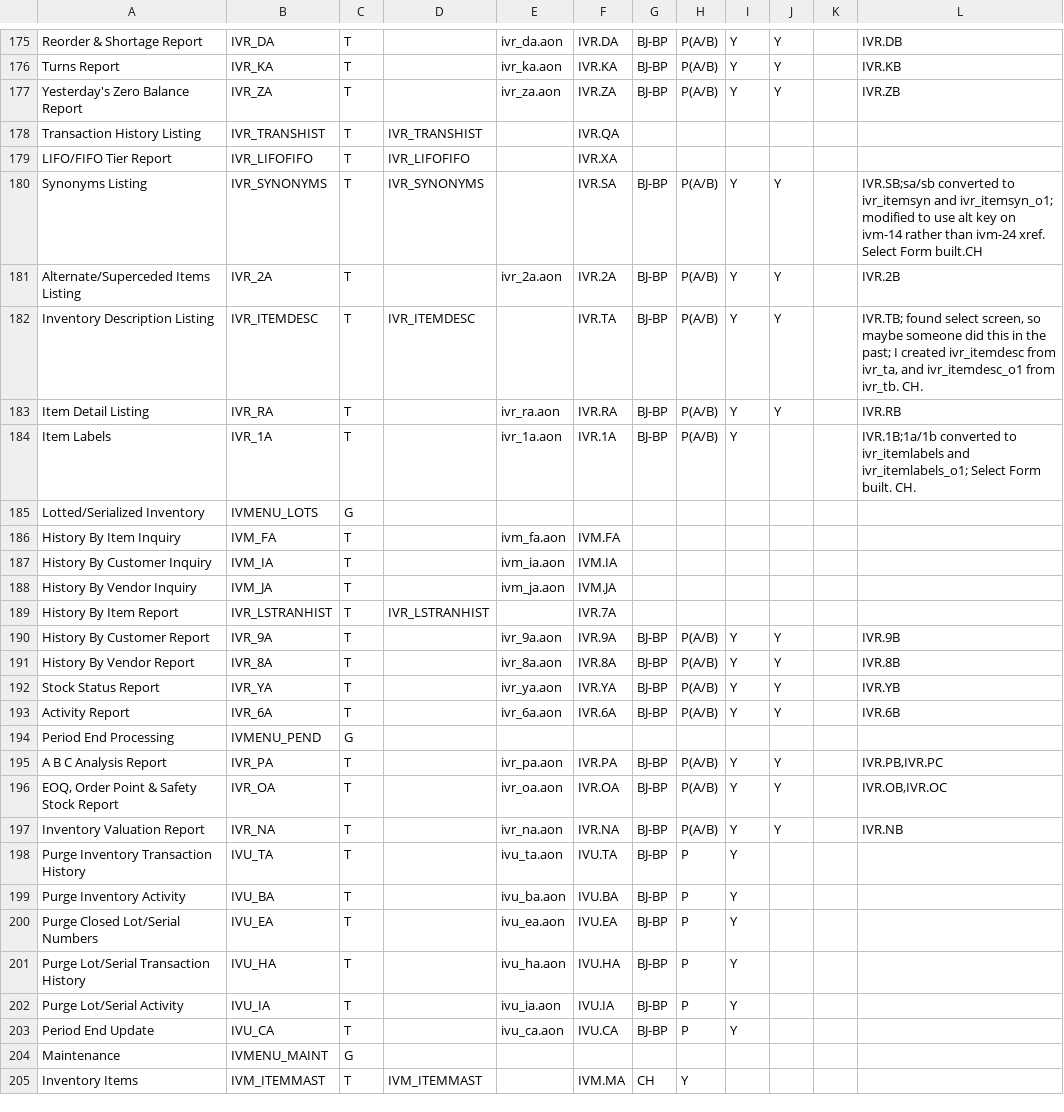
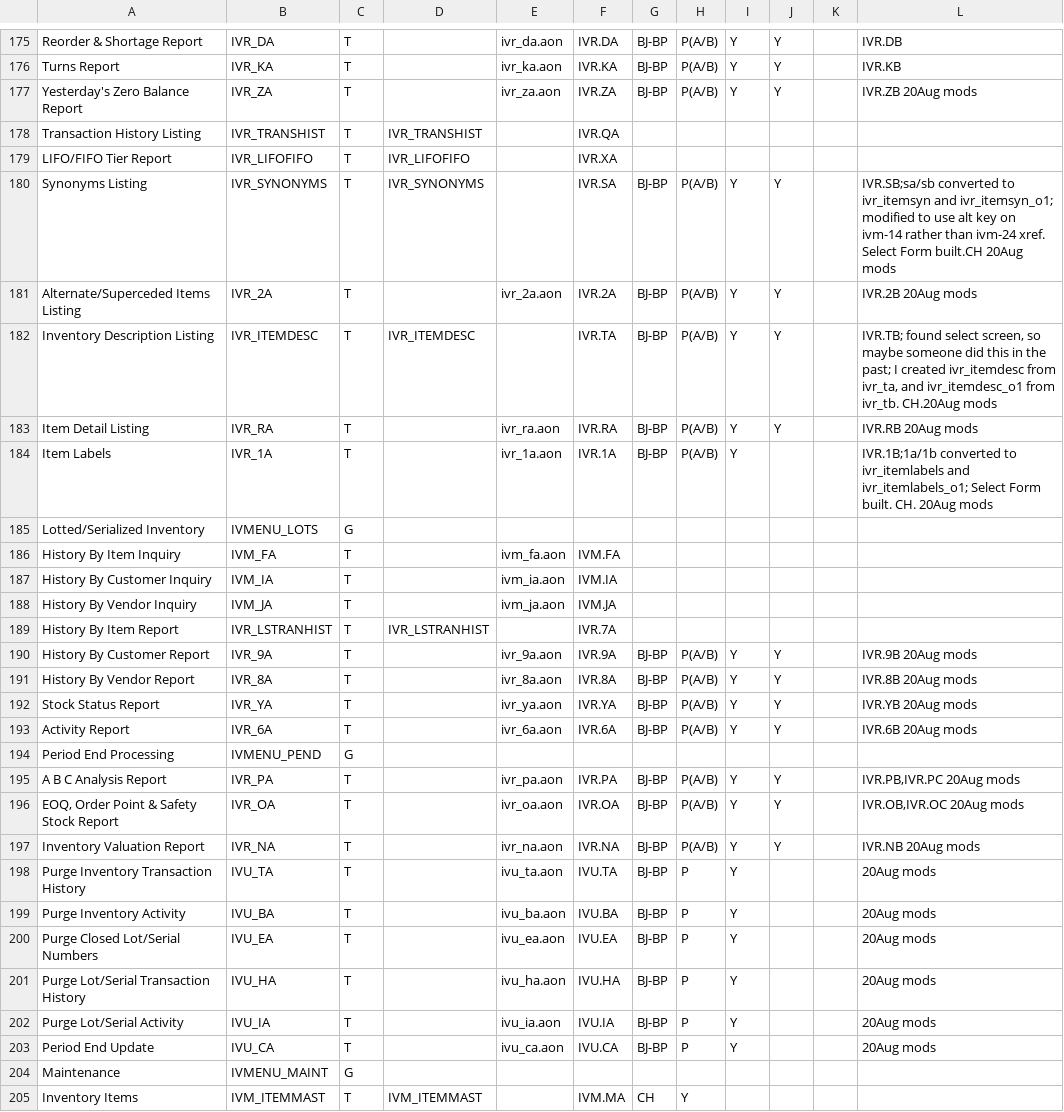
Before and after one commit to nmlynx/AddonSoftware, a CSV file: docs/addon_project_tasks.csv, drawn as a sheet; only a part is shown, gaps mark what is left out; the diff covers the shown part only.

```diff
--- a/docs/addon_project_tasks.csv
+++ b/docs/addon_project_tasks.csv
@@ -176,10 +176,10 @@ Reorder & Shortage Report,IVR_DA,T,,ivr_da.aon,IVR.DA,BJ-BP,P(A/B),Y,Y,,IVR.DB
 Turns Report,IVR_KA,T,,ivr_ka.aon,IVR.KA,BJ-BP,P(A/B),Y,Y,,IVR.KB
-Yesterday's Zero Balance Report,IVR_ZA,T,,ivr_za.aon,IVR.ZA,BJ-BP,P(A/B),Y,Y,,IVR.ZB
+Yesterday's Zero Balance Report,IVR_ZA,T,,ivr_za.aon,IVR.ZA,BJ-BP,P(A/B),Y,Y,,IVR.ZB 20Aug mods
 Transaction History Listing,IVR_TRANSHIST,T,IVR_TRANSHIST,,IVR.QA,,,,,,
 LIFO/FIFO Tier Report,IVR_LIFOFIFO,T,IVR_LIFOFIFO,,IVR.XA,,,,,,
-Synonyms Listing,IVR_SYNONYMS,T,IVR_SYNONYMS,,IVR.SA,BJ-BP,P(A/B),Y,Y,,IVR.SB;sa/sb converted to ivr_itemsyn and ivr_itemsyn_o1; modified to use alt key on ivm-14 rather than ivm-24 xref. Select Form built.CH
-Alternate/Superceded Items Listing,IVR_2A,T,,ivr_2a.aon,IVR.2A,BJ-BP,P(A/B),Y,Y,,IVR.2B
-Inventory Description Listing,IVR_ITEMDESC,T,IVR_ITEMDESC,,IVR.TA,BJ-BP,P(A/B),Y,Y,,"IVR.TB; found select screen, so maybe someone did this in the past; I created ivr_itemdesc from ivr_ta, and ivr_itemdesc_o1 from ivr_tb. CH."
-Item Detail Listing,IVR_RA,T,,ivr_ra.aon,IVR.RA,BJ-BP,P(A/B),Y,Y,,IVR.RB
-Item Labels,IVR_1A,T,,ivr_1a.aon,IVR.1A,BJ-BP,P(A/B),Y,,,IVR.1B;1a/1b converted to ivr_itemlabels and ivr_itemlabels_o1; Select Form built. CH.
+Synonyms Listing,IVR_SYNONYMS,T,IVR_SYNONYMS,,IVR.SA,BJ-BP,P(A/B),Y,Y,,IVR.SB;sa/sb converted to ivr_itemsyn and ivr_itemsyn_o1; modified to use alt key on ivm-14 rather than ivm-24 xref. Select Form built.CH 20Aug mods
+Alternate/Superceded Items Listing,IVR_2A,T,,ivr_2a.aon,IVR.2A,BJ-BP,P(A/B),Y,Y,,IVR.2B 20Aug mods
+Inventory Description Listing,IVR_ITEMDESC,T,IVR_ITEMDESC,,IVR.TA,BJ-BP,P(A/B),Y,Y,,"IVR.TB; found select screen, so maybe someone did this in the past; I created ivr_itemdesc from ivr_ta, and ivr_itemdesc_o1 from ivr_tb. CH.20Aug mods"
+Item Detail Listing,IVR_RA,T,,ivr_ra.aon,IVR.RA,BJ-BP,P(A/B),Y,Y,,IVR.RB 20Aug mods
+Item Labels,IVR_1A,T,,ivr_1a.aon,IVR.1A,BJ-BP,P(A/B),Y,,,IVR.1B;1a/1b converted to ivr_itemlabels and ivr_itemlabels_o1; Select Form built. CH. 20Aug mods
 Lotted/Serialized Inventory,IVMENU_LOTS,G,,,,,,,,,
@@ -189,16 +189,16 @@ History By Vendor Inquiry,IVM_JA,T,,ivm_ja.aon,IVM.JA,,,,,,
 History By Item Report,IVR_LSTRANHIST,T,IVR_LSTRANHIST,,IVR.7A,,,,,,
-History By Customer Report,IVR_9A,T,,ivr_9a.aon,IVR.9A,BJ-BP,P(A/B),Y,Y,,IVR.9B
-History By Vendor Report,IVR_8A,T,,ivr_8a.aon,IVR.8A,BJ-BP,P(A/B),Y,Y,,IVR.8B
-Stock Status Report,IVR_YA,T,,ivr_ya.aon,IVR.YA,BJ-BP,P(A/B),Y,Y,,IVR.YB
-Activity Report,IVR_6A,T,,ivr_6a.aon,IVR.6A,BJ-BP,P(A/B),Y,Y,,IVR.6B
+History By Customer Report,IVR_9A,T,,ivr_9a.aon,IVR.9A,BJ-BP,P(A/B),Y,Y,,IVR.9B 20Aug mods
+History By Vendor Report,IVR_8A,T,,ivr_8a.aon,IVR.8A,BJ-BP,P(A/B),Y,Y,,IVR.8B 20Aug mods
+Stock Status Report,IVR_YA,T,,ivr_ya.aon,IVR.YA,BJ-BP,P(A/B),Y,Y,,IVR.YB 20Aug mods
+Activity Report,IVR_6A,T,,ivr_6a.aon,IVR.6A,BJ-BP,P(A/B),Y,Y,,IVR.6B 20Aug mods
 Period End Processing,IVMENU_PEND,G,,,,,,,,,
-A B C Analysis Report,IVR_PA,T,,ivr_pa.aon,IVR.PA,BJ-BP,P(A/B),Y,Y,,"IVR.PB,IVR.PC"
-"EOQ, Order Point & Safety Stock Report",IVR_OA,T,,ivr_oa.aon,IVR.OA,BJ-BP,P(A/B),Y,Y,,"IVR.OB,IVR.OC"
-Inventory Valuation Report,IVR_NA,T,,ivr_na.aon,IVR.NA,BJ-BP,P(A/B),Y,Y,,IVR.NB
-Purge Inventory Transaction History,IVU_TA,T,,ivu_ta.aon,IVU.TA,BJ-BP,P,Y,,,
-Purge Inventory Activity,IVU_BA,T,,ivu_ba.aon,IVU.BA,BJ-BP,P,Y,,,
-Purge Closed Lot/Serial Numbers,IVU_EA,T,,ivu_ea.aon,IVU.EA,BJ-BP,P,Y,,,
-Purge Lot/Serial Transaction History,IVU_HA,T,,ivu_ha.aon,IVU.HA,BJ-BP,P,Y,,,
-Purge Lot/Serial Activity,IVU_IA,T,,ivu_ia.aon,IVU.IA,BJ-BP,P,Y,,,
-Period End Update,IVU_CA,T,,ivu_ca.aon,IVU.CA,BJ-BP,P,Y,,,
+A B C Analysis Report,IVR_PA,T,,ivr_pa.aon,IVR.PA,BJ-BP,P(A/B),Y,Y,,"IVR.PB,IVR.PC 20Aug mods"
+"EOQ, Order Point & Safety Stock Report",IVR_OA,T,,ivr_oa.aon,IVR.OA,BJ-BP,P(A/B),Y,Y,,"IVR.OB,IVR.OC 20Aug mods"
+Inventory Valuation Report,IVR_NA,T,,ivr_na.aon,IVR.NA,BJ-BP,P(A/B),Y,Y,,IVR.NB 20Aug mods
+Purge Inventory Transaction History,IVU_TA,T,,ivu_ta.aon,IVU.TA,BJ-BP,P,Y,,,20Aug mods
+Purge Inventory Activity,IVU_BA,T,,ivu_ba.aon,IVU.BA,BJ-BP,P,Y,,,20Aug mods
+Purge Closed Lot/Serial Numbers,IVU_EA,T,,ivu_ea.aon,IVU.EA,BJ-BP,P,Y,,,20Aug mods
+Purge Lot/Serial Transaction History,IVU_HA,T,,ivu_ha.aon,IVU.HA,BJ-BP,P,Y,,,20Aug mods
+Purge Lot/Serial Activity,IVU_IA,T,,ivu_ia.aon,IVU.IA,BJ-BP,P,Y,,,20Aug mods
+Period End Update,IVU_CA,T,,ivu_ca.aon,IVU.CA,BJ-BP,P,Y,,,20Aug mods
 Maintenance,IVMENU_MAINT,G,,,,,,,,,
```
Also changed, not shown: 39 edited cells elsewhere in this file.
